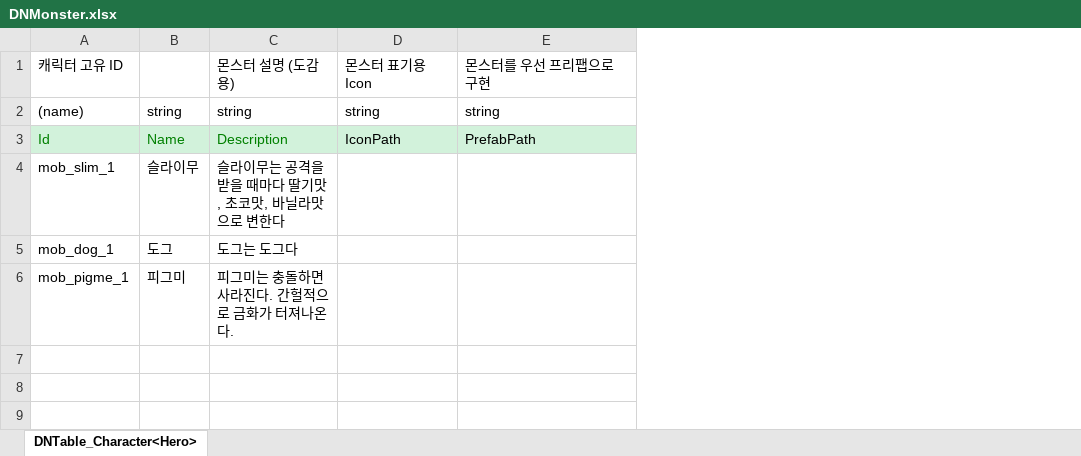
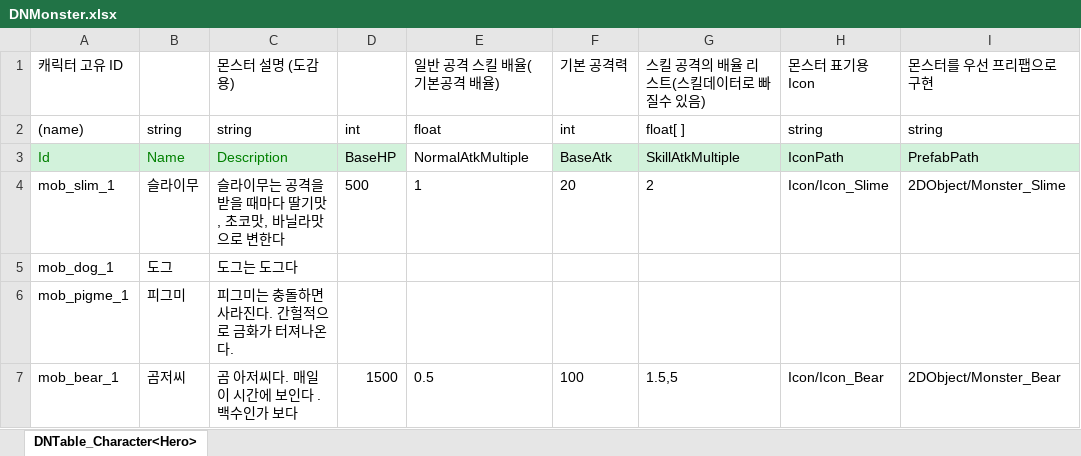
Before and after one commit to msms4651/2DProject, an Excel workbook: JsonConverter/ExcelFiles/DNMonster.xlsx, sheet DNTable_Character<Hero>, drawn as a sheet; values as stored, in another font and other column widths than the file's, no borders; addresses are those after the commit; the diff names each change by its address in the sheet, - before the commit and + after, or states it on an @@ line.

```diff
--- a/JsonConverter/ExcelFiles/DNMonster.xlsx (sheet DNTable_Character<Hero>)
+++ b/JsonConverter/ExcelFiles/DNMonster.xlsx (sheet DNTable_Character<Hero>)
+column D, rows 2-4: int | BaseHP | 500
+column E, rows 1-4: 일반 공격 스킬 배율(기본공격 배율) | float | NormalAtkMultiple | 1
+column F, rows 1-4: 기본 공격력 | int | BaseAtk | 20
+column G, rows 1-4: 스킬 공격의 배율 리스트(스킬데이터로 빠질수 있음) | float[ ] | SkillAtkMultiple | 2
-H4: (empty)
+H4: Icon/Icon_Slime
-I4: (empty)
+I4: 2DObject/Monster_Slime
+row 7: mob_bear_1 | 곰저씨 | 곰 아저씨다. 매일 이 시간에 보인다 . 백수인가 보다 | 1500 | 0.5 | 100 | 1.5,5 | Icon/Icon_Bear | 2DObject/Monster_Bear
```
Also changed, not shown: JsonConverter/ExcelFiles/DNItem.xlsx, 42 other files.
